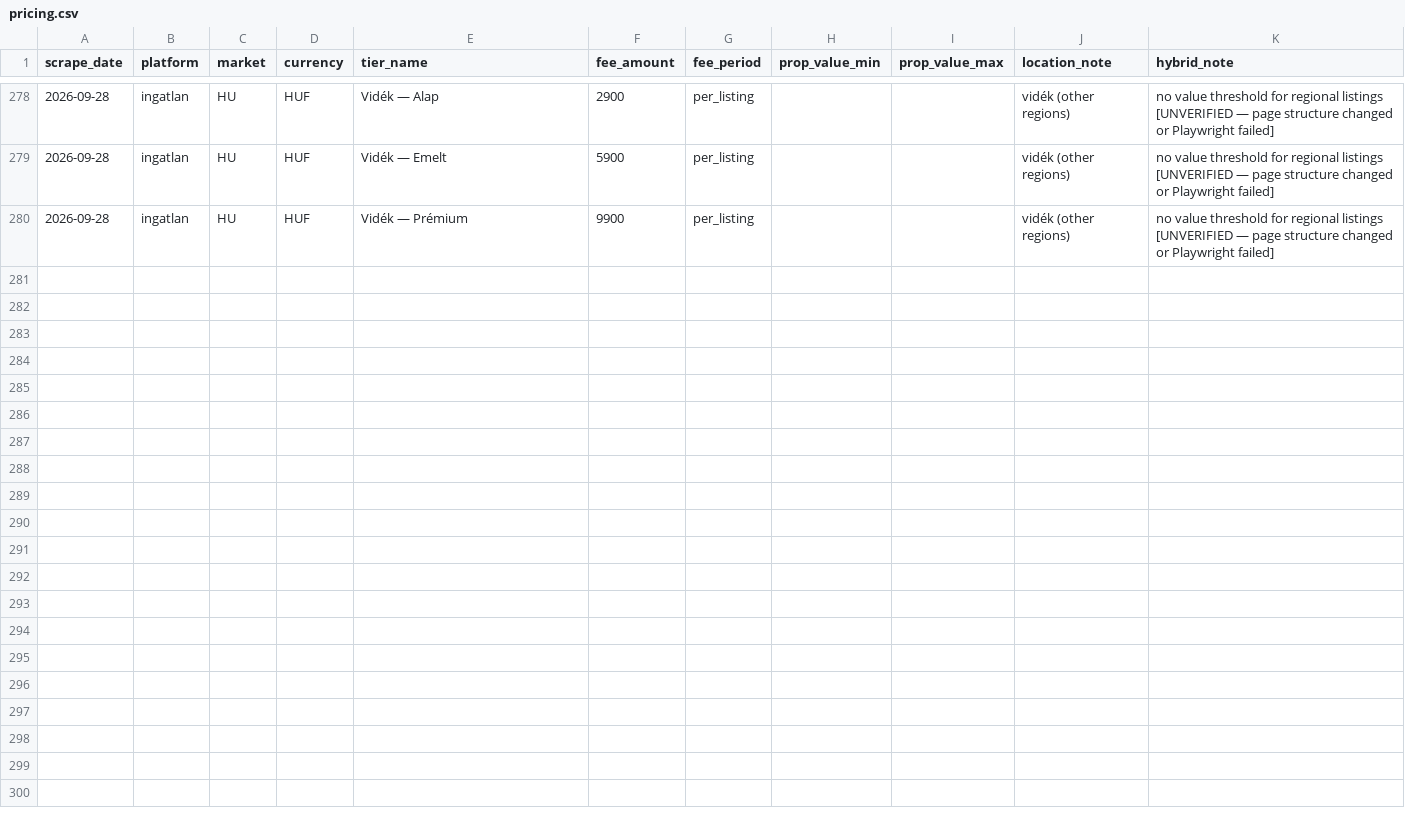
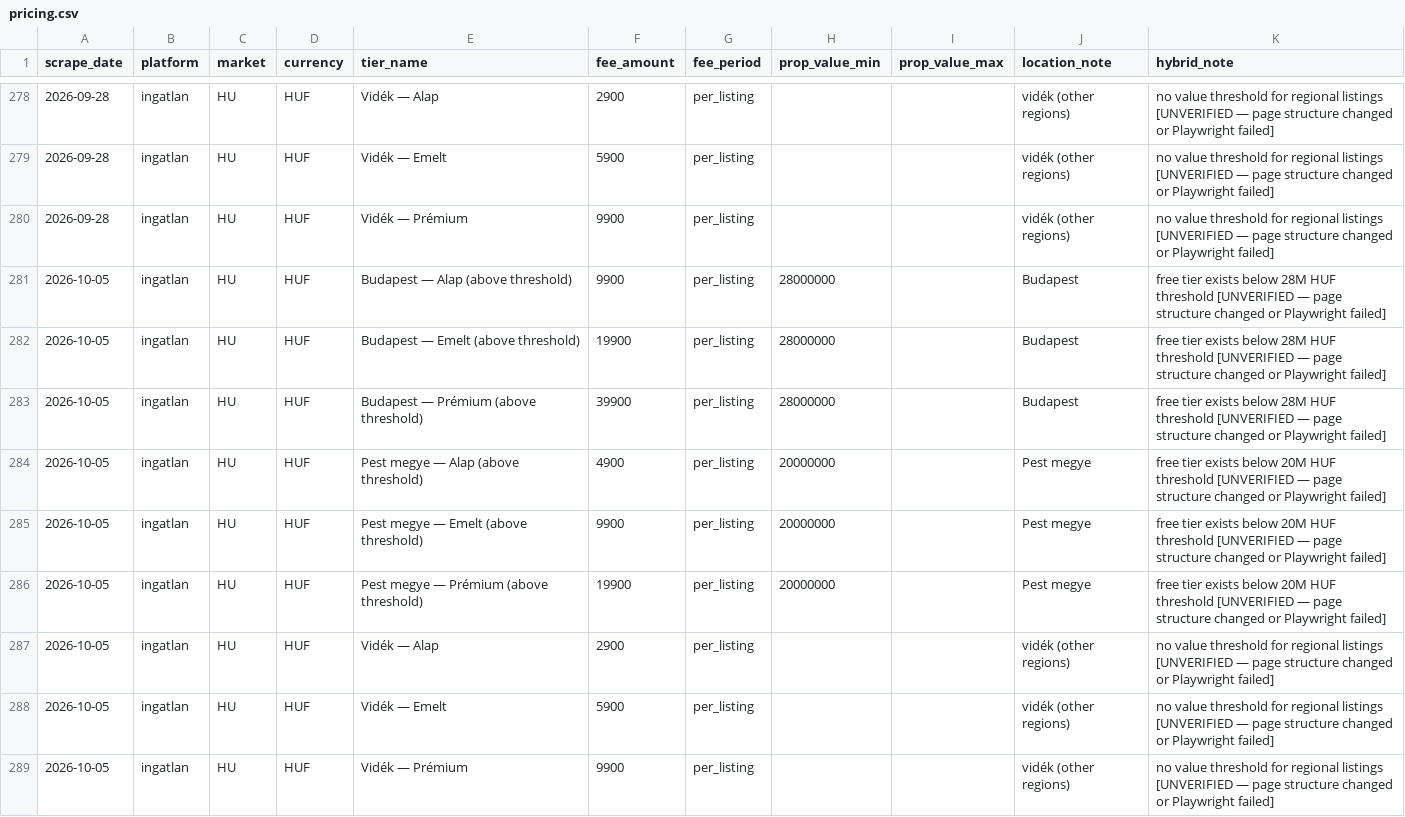
Before and after one commit to j-manning/re-pricing-ingatlan, a CSV file: data/pricing.csv, drawn as a sheet; only a part is shown, gaps mark what is left out; the diff names each change by its address in the sheet, - before the commit and + after, or states it on an @@ line.

```diff
--- a/data/pricing.csv
+++ b/data/pricing.csv
+row 281: 2026-10-05 | ingatlan | HU | HUF | Budapest — Alap (above threshold) | 9900 | per_listing | 28000000 |  | Budapest | free tier exists below 28M HUF threshold [UNVERIFIED — page structure changed or Playwright failed]
+row 282: 2026-10-05 | ingatlan | HU | HUF | Budapest — Emelt (above threshold) | 19900 | per_listing | 28000000 |  | Budapest | free tier exists below 28M HUF threshold [UNVERIFIED — page structure changed or Playwright failed]
+row 283: 2026-10-05 | ingatlan | HU | HUF | Budapest — Prémium (above threshold) | 39900 | per_listing | 28000000 |  | Budapest | free tier exists below 28M HUF threshold [UNVERIFIED — page structure changed or Playwright failed]
+row 284: 2026-10-05 | ingatlan | HU | HUF | Pest megye — Alap (above threshold) | 4900 | per_listing | 20000000 |  | Pest megye | free tier exists below 20M HUF threshold [UNVERIFIED — page structure changed or Playwright failed]
+row 285: 2026-10-05 | ingatlan | HU | HUF | Pest megye — Emelt (above threshold) | 9900 | per_listing | 20000000 |  | Pest megye | free tier exists below 20M HUF threshold [UNVERIFIED — page structure changed or Playwright failed]
+row 286: 2026-10-05 | ingatlan | HU | HUF | Pest megye — Prémium (above threshold) | 19900 | per_listing | 20000000 |  | Pest megye | free tier exists below 20M HUF threshold [UNVERIFIED — page structure changed or Playwright failed]
+row 287: 2026-10-05 | ingatlan | HU | HUF | Vidék — Alap | 2900 | per_listing |  |  | vidék (other regions) | no value threshold for regional listings [UNVERIFIED — page structure changed or Playwright failed]
+row 288: 2026-10-05 | ingatlan | HU | HUF | Vidék — Emelt | 5900 | per_listing |  |  | vidék (other regions) | no value threshold for regional listings [UNVERIFIED — page structure changed or Playwright failed]
+row 289: 2026-10-05 | ingatlan | HU | HUF | Vidék — Prémium | 9900 | per_listing |  |  | vidék (other regions) | no value threshold for regional listings [UNVERIFIED — page structure changed or Playwright failed]
```
